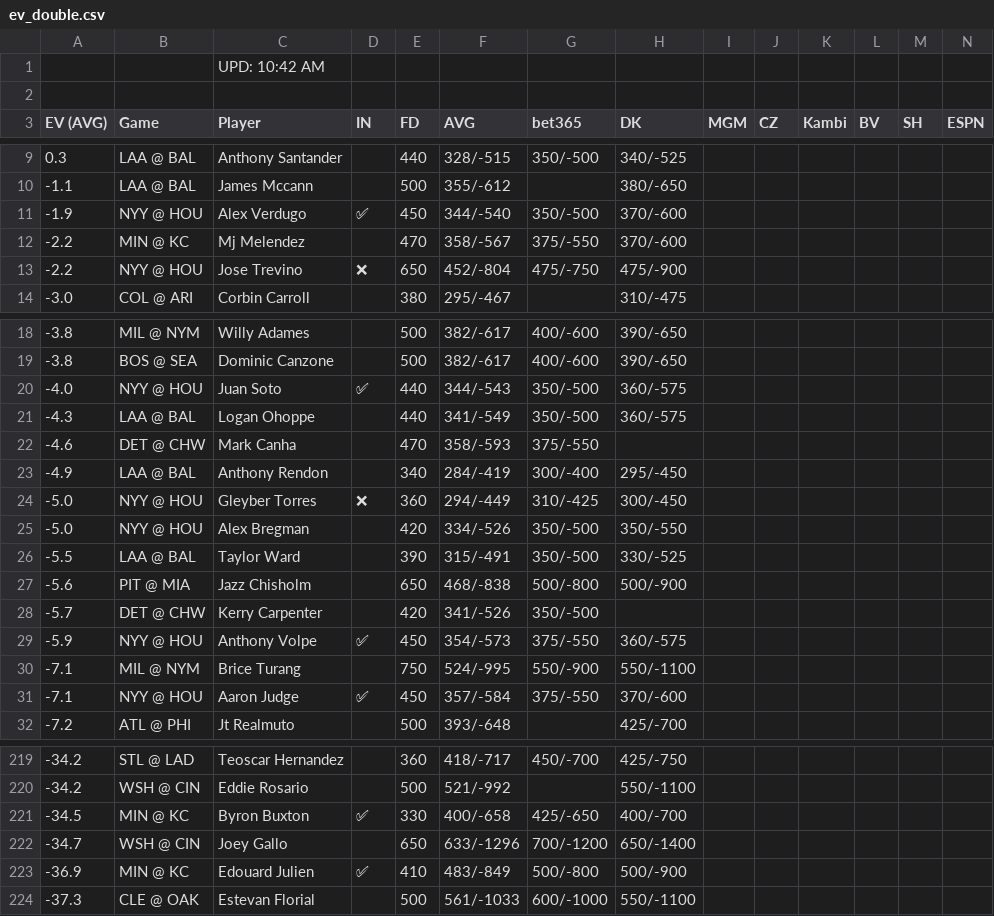
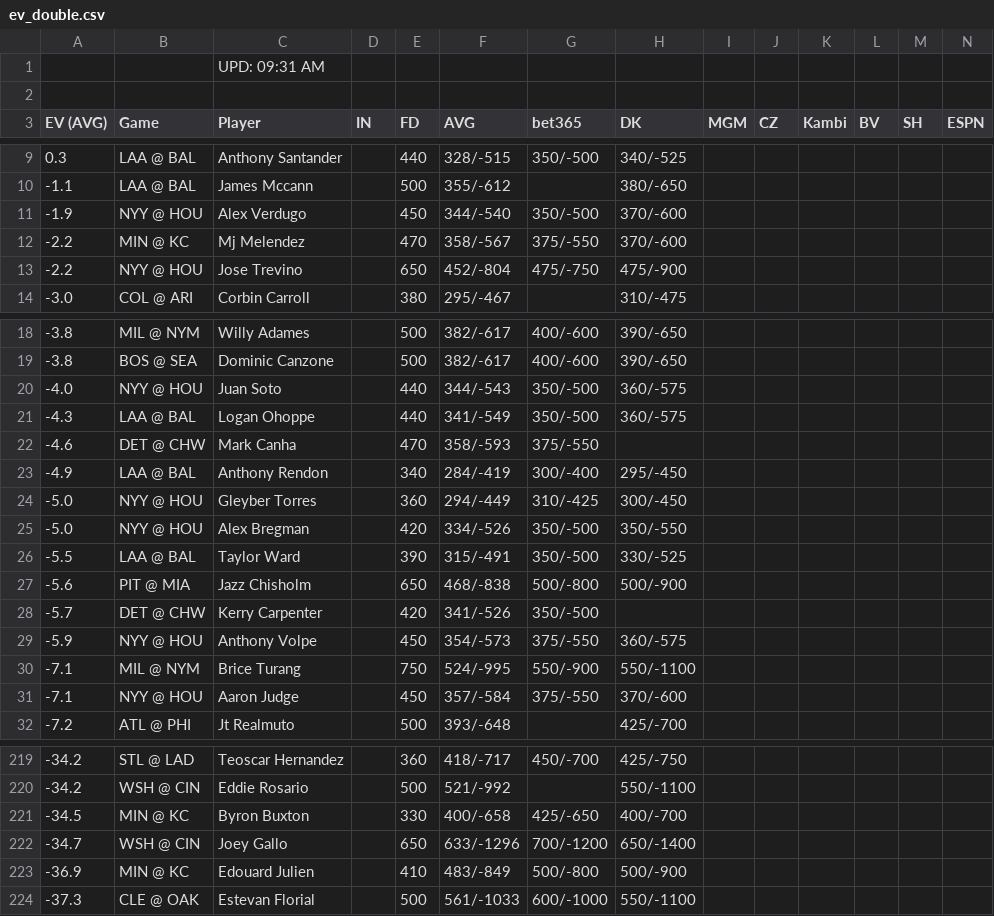
Before and after one commit to zhecht/playerprops, a CSV file: static/freebets/ev_double.csv, drawn as a sheet; only a part is shown, gaps mark what is left out; the diff covers the shown part only.

```diff
--- a/static/freebets/ev_double.csv
+++ b/static/freebets/ev_double.csv
@@ -1,2 +1,2 @@
-		UPD: 10:42 AM
+		UPD: 09:31 AM
 
@@ -10,5 +10,5 @@ EV (AVG)	Game	Player	IN	FD	AVG	bet365	DK	MGM	CZ	Kambi	BV	SH	ESPN
 -1.1	LAA @ BAL	James Mccann		500	355/-612		380/-650						
--1.9	NYY @ HOU	Alex Verdugo	✅	450	344/-540	350/-500	370/-600						
+-1.9	NYY @ HOU	Alex Verdugo		450	344/-540	350/-500	370/-600						
 -2.2	MIN @ KC	Mj Melendez		470	358/-567	375/-550	370/-600						
--2.2	NYY @ HOU	Jose Trevino	❌	650	452/-804	475/-750	475/-900						
+-2.2	NYY @ HOU	Jose Trevino		650	452/-804	475/-750	475/-900						
 -3.0	COL @ ARI	Corbin Carroll		380	295/-467		310/-475						
@@ -19,3 +19,3 @@ EV (AVG)	Game	Player	IN	FD	AVG	bet365	DK	MGM	CZ	Kambi	BV	SH	ESPN
 -3.8	BOS @ SEA	Dominic Canzone		500	382/-617	400/-600	390/-650						
--4.0	NYY @ HOU	Juan Soto	✅	440	344/-543	350/-500	360/-575						
+-4.0	NYY @ HOU	Juan Soto		440	344/-543	350/-500	360/-575						
 -4.3	LAA @ BAL	Logan Ohoppe		440	341/-549	350/-500	360/-575						
@@ -23,3 +23,3 @@ EV (AVG)	Game	Player	IN	FD	AVG	bet365	DK	MGM	CZ	Kambi	BV	SH	ESPN
 -4.9	LAA @ BAL	Anthony Rendon		340	284/-419	300/-400	295/-450						
--5.0	NYY @ HOU	Gleyber Torres	❌	360	294/-449	310/-425	300/-450						
+-5.0	NYY @ HOU	Gleyber Torres		360	294/-449	310/-425	300/-450						
 -5.0	NYY @ HOU	Alex Bregman		420	334/-526	350/-500	350/-550						
@@ -28,5 +28,5 @@ EV (AVG)	Game	Player	IN	FD	AVG	bet365	DK	MGM	CZ	Kambi	BV	SH	ESPN
 -5.7	DET @ CHW	Kerry Carpenter		420	341/-526	350/-500							
--5.9	NYY @ HOU	Anthony Volpe	✅	450	354/-573	375/-550	360/-575						
+-5.9	NYY @ HOU	Anthony Volpe		450	354/-573	375/-550	360/-575						
 -7.1	MIL @ NYM	Brice Turang		750	524/-995	550/-900	550/-1100						
--7.1	NYY @ HOU	Aaron Judge	✅	450	357/-584	375/-550	370/-600						
+-7.1	NYY @ HOU	Aaron Judge		450	357/-584	375/-550	370/-600						
 -7.2	ATL @ PHI	Jt Realmuto		500	393/-648		425/-700						
@@ -220,5 +220,5 @@ EV (AVG)	Game	Player	IN	FD	AVG	bet365	DK	MGM	CZ	Kambi	BV	SH	ESPN
 -34.2	WSH @ CIN	Eddie Rosario		500	521/-992		550/-1100						
--34.5	MIN @ KC	Byron Buxton	✅	330	400/-658	425/-650	400/-700						
+-34.5	MIN @ KC	Byron Buxton		330	400/-658	425/-650	400/-700						
 -34.7	WSH @ CIN	Joey Gallo		650	633/-1296	700/-1200	650/-1400						
--36.9	MIN @ KC	Edouard Julien	✅	410	483/-849	500/-800	500/-900						
+-36.9	MIN @ KC	Edouard Julien		410	483/-849	500/-800	500/-900						
 -37.3	CLE @ OAK	Estevan Florial		500	561/-1033	600/-1000	550/-1100						
```
Also changed, not shown: 9 edited cells elsewhere in this file, static/freebets/ev_hr.csv, static/freebets/ev_k.csv, 31 other files.
